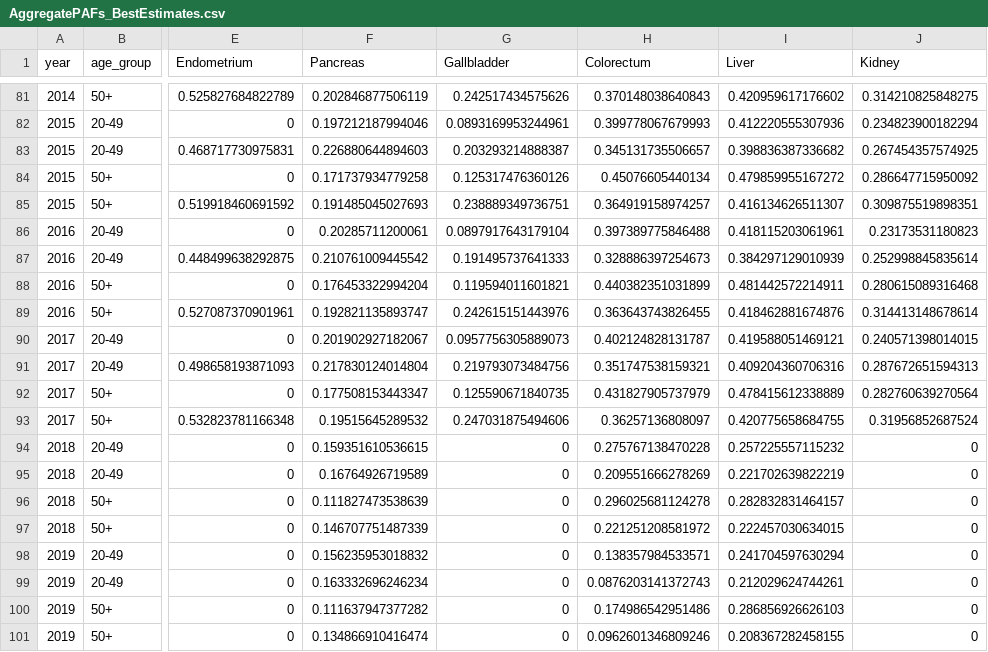
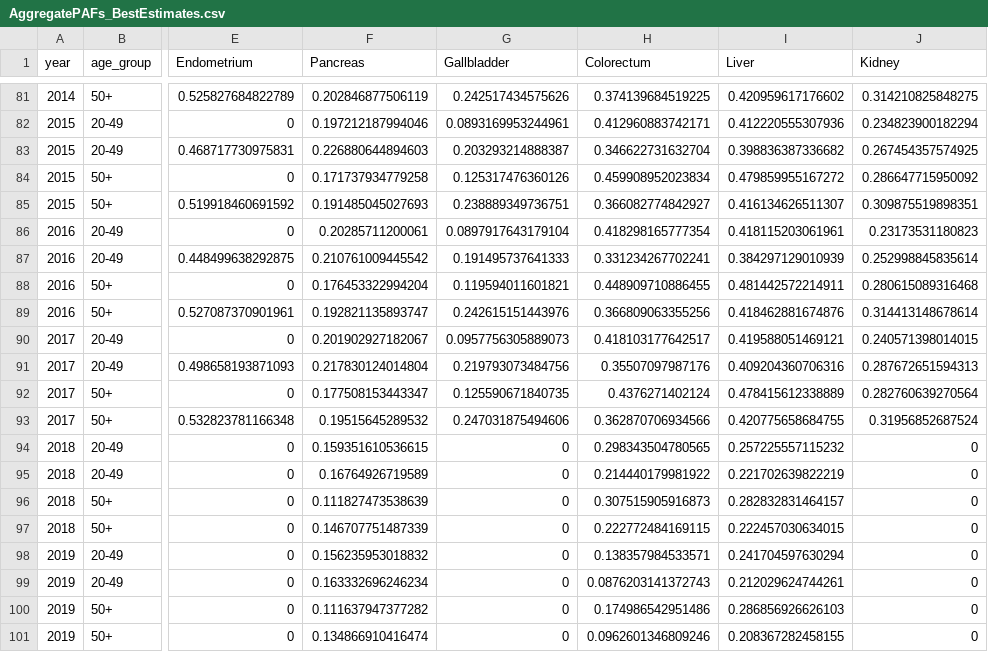
Before and after one commit to UK-Generations-Study/UK-cancer-trends, a CSV file: PIF_PAF/Data/AggregatePAFs_BestEstimates.csv, drawn as a sheet; only a part is shown, gaps mark what is left out; the diff covers the shown part only; the diff names each change by its address in the sheet, - before the commit and + after, or states it on an @@ line.

```diff
--- a/PIF_PAF/Data/AggregatePAFs_BestEstimates.csv
+++ b/PIF_PAF/Data/AggregatePAFs_BestEstimates.csv
-H81 (Colorectum): 0.370148038640843
+H81 (Colorectum): 0.374139684519225
-H82 (Colorectum): 0.399778067679993
+H82 (Colorectum): 0.412960883742171
-H83 (Colorectum): 0.345131735506657
+H83 (Colorectum): 0.346622731632704
-H84 (Colorectum): 0.45076605440134
+H84 (Colorectum): 0.459908952023834
-H85 (Colorectum): 0.364919158974257
+H85 (Colorectum): 0.366082774842927
-H86 (Colorectum): 0.397389775846488
+H86 (Colorectum): 0.418298165777354
-H87 (Colorectum): 0.328886397254673
+H87 (Colorectum): 0.331234267702241
-H88 (Colorectum): 0.440382351031899
+H88 (Colorectum): 0.448909710886455
-H89 (Colorectum): 0.363643743826455
+H89 (Colorectum): 0.366809063355256
-H90 (Colorectum): 0.402124828131787
+H90 (Colorectum): 0.418103177642517
-H91 (Colorectum): 0.351747538159321
+H91 (Colorectum): 0.35507097987176
-H92 (Colorectum): 0.431827905737979
+H92 (Colorectum): 0.4376271402124
-H93 (Colorectum): 0.36257136808097
+H93 (Colorectum): 0.362870706934566
-H94 (Colorectum): 0.275767138470228
+H94 (Colorectum): 0.298343504780565
-H95 (Colorectum): 0.209551666278269
+H95 (Colorectum): 0.214440179981922
-H96 (Colorectum): 0.296025681124278
+H96 (Colorectum): 0.307515905916873
-H97 (Colorectum): 0.221251208581972
+H97 (Colorectum): 0.222772484169115
```
Also changed, not shown: 27 edited cells elsewhere in this file, 25 other files.
